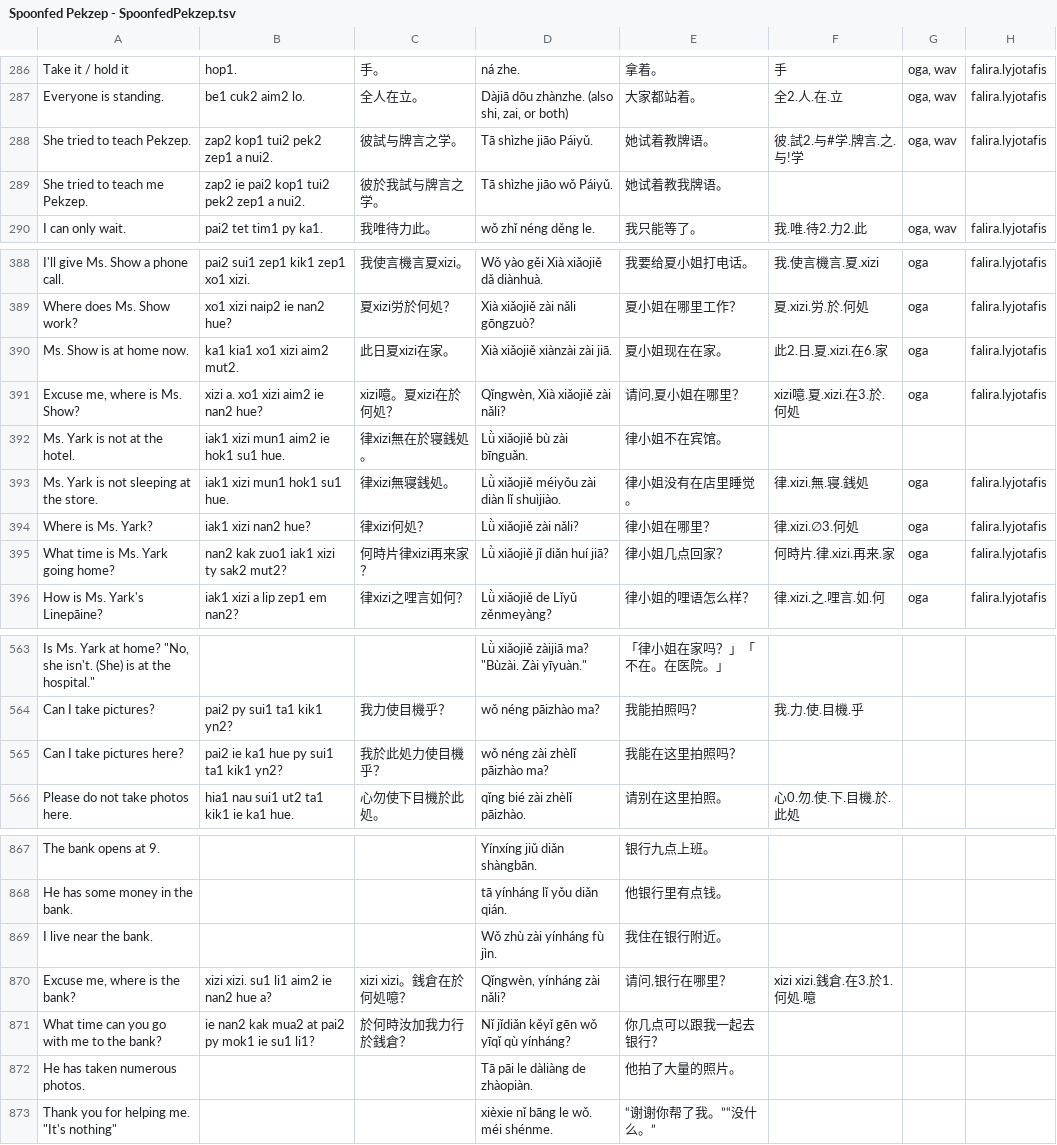
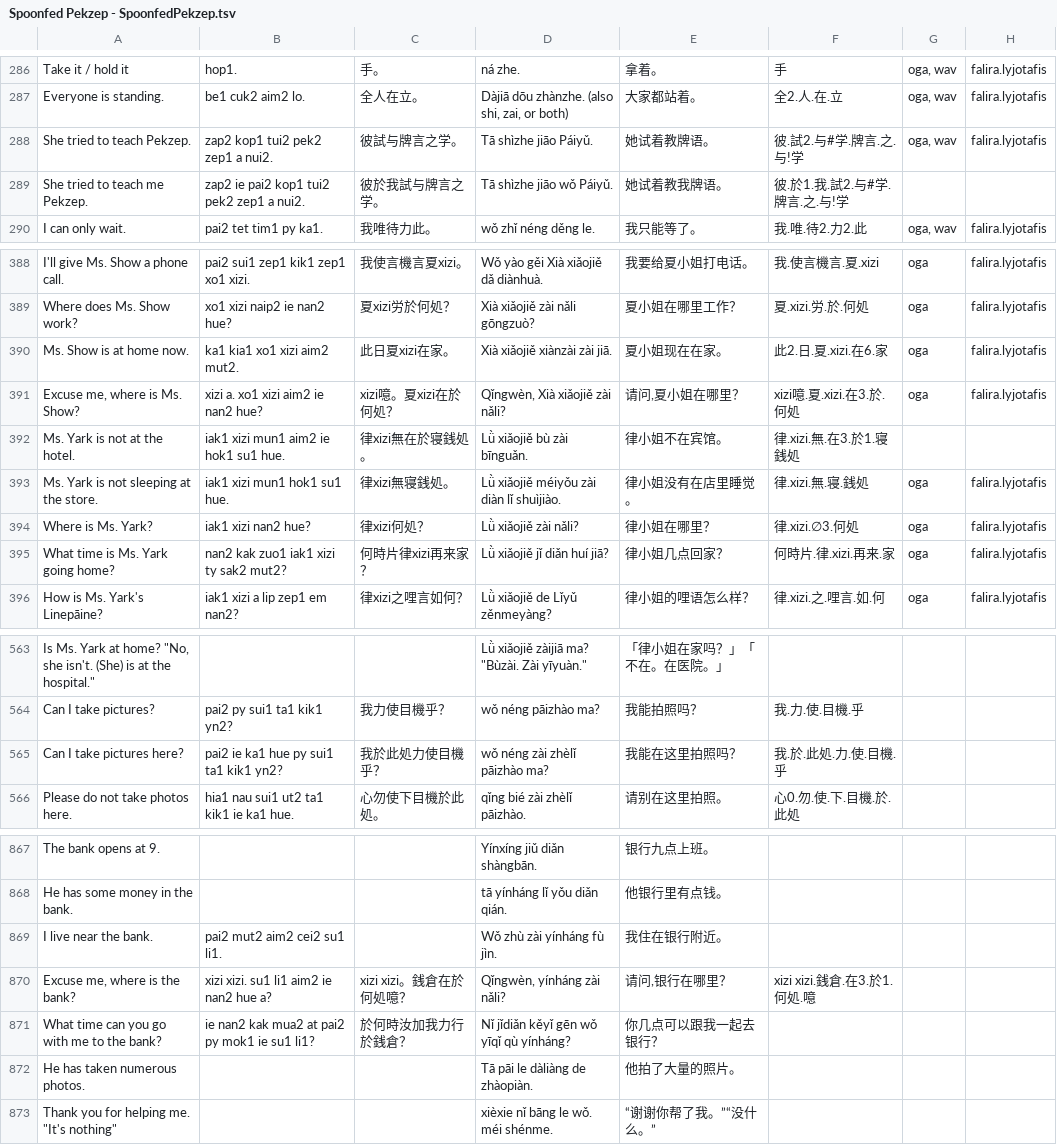
Before and after one commit to jurliyuuri/spoonfed_pekzep, a TSV file: raw/Spoonfed Pekzep - SpoonfedPekzep.tsv, drawn as a sheet; only a part is shown, gaps mark what is left out; the diff names each change by its address in the sheet, - before the commit and + after, or states it on an @@ line.

```diff
--- a/raw/Spoonfed Pekzep - SpoonfedPekzep.tsv
+++ b/raw/Spoonfed Pekzep - SpoonfedPekzep.tsv
-F289: (empty)
+F289: 彼.於1.我.試2.与#学.牌言.之.与!学
-F392: (empty)
+F392: 律.xizi.無.在3.於1.寝銭処
-F565: (empty)
+F565: 我.於.此処.力.使.目機.乎
-B869: (empty)
+B869: pai2 mut2 aim2 cei2 su1 li1.
```
Also changed, not shown: 7 other files.
